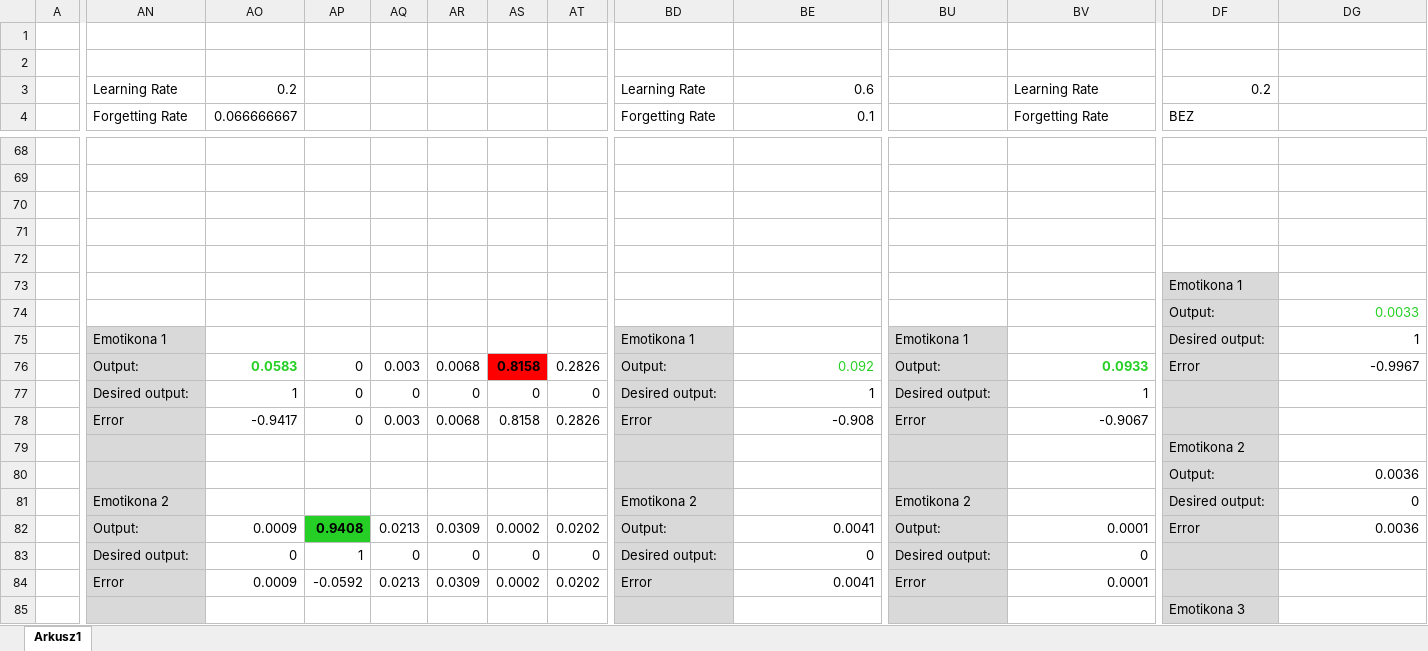
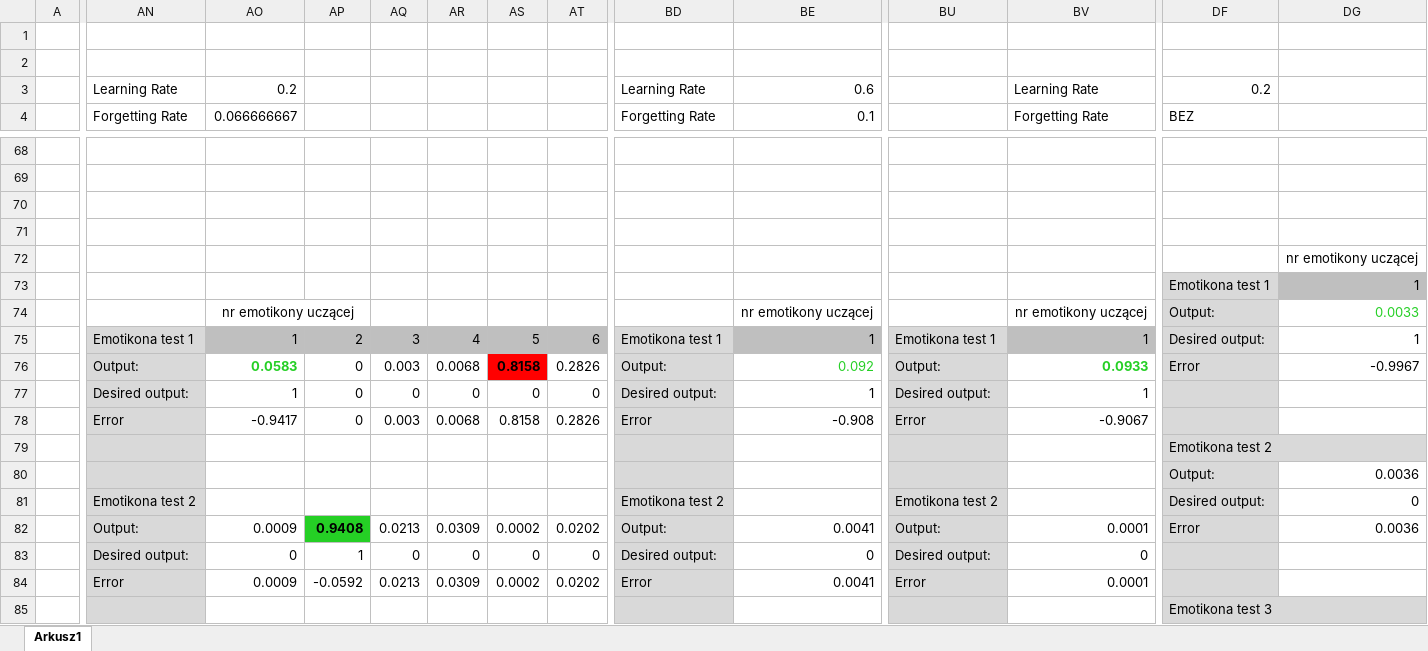
Before and after one commit to annabudzon/PSI_GCP01_zima_2017-2018_Anna_Budzon, an Excel workbook: Sprawozdania/Scenariusz 4/Wyniki do scenariusza 4.xlsx, sheet Arkusz1, drawn as a sheet; only a part is shown, gaps mark what is left out; values as stored, in another font and other column widths than the file's, no borders; charts and pictures not drawn; removed rows and columns are numbered as before the commit, all else as after; rows hold the shown columns only; the diff covers the shown part only; the diff names each change by its address in the sheet, - before the commit and + after, or states it on an @@ line.

Commit message:
Scenariusz 4 - wersja 2

```diff
--- a/Sprawozdania/Scenariusz 4/Wyniki do scenariusza 4.xlsx (sheet Arkusz1)
+++ b/Sprawozdania/Scenariusz 4/Wyniki do scenariusza 4.xlsx (sheet Arkusz1)
-DG72: (empty)
+DG72: nr emotikony uczącej
+DG72:DH72 merged
-row 73:  |  |  |  |  |  |  |  |  |  |  |  | Emotikona 1
-row 74:  |  |  |  |  |  |  |  |  |  |  |  | Output: | 0.0033
+row 73:  |  |  |  |  |  |  |  |  |  |  |  | Emotikona test 1 | 1
+row 74:  |  | nr emotikony uczącej |  |  |  |  |  |  | nr emotikony uczącej |  | nr emotikony uczącej | Output: | 0.0033
-AN75: Emotikona 1
+AN75: Emotikona test 1
-AO75: (empty)
+AO75: 1
-AO75:AT75 fill: none
+AO75:AT75 fill: #BFBFBF
-AP75: (empty)
+AP75: 2
-AQ75: (empty)
+AQ75: 3
-AR75: (empty)
+AR75: 4
-AS75: (empty)
+AS75: 5
-AT75: (empty)
+AT75: 6
-BD75: Emotikona 1
+BD75: Emotikona test 1
-BE75: (empty)
+BE75: 1
-BE75 fill: none
+BE75 fill: #BFBFBF
-BU75: Emotikona 1
+BU75: Emotikona test 1
-BV75: (empty)
+BV75: 1
-BV75 fill: none
+BV75 fill: #BFBFBF
-DF79: Emotikona 2
+DF79: Emotikona test 2
-AN81: Emotikona 2
+AN81: Emotikona test 2
-BD81: Emotikona 2
+BD81: Emotikona test 2
-BU81: Emotikona 2
+BU81: Emotikona test 2
-DF85: Emotikona 3
+DF85: Emotikona test 3
```
Also changed, not shown: 19 added rows, 2 removed rows, 72 edited cells, cell formats and merged cells elsewhere in this sheet, charts or pictures, Sprawozdania/Scenariusz 3/Wyniki do scenariusza 3 - PSI.xlsx, 1 other file.
